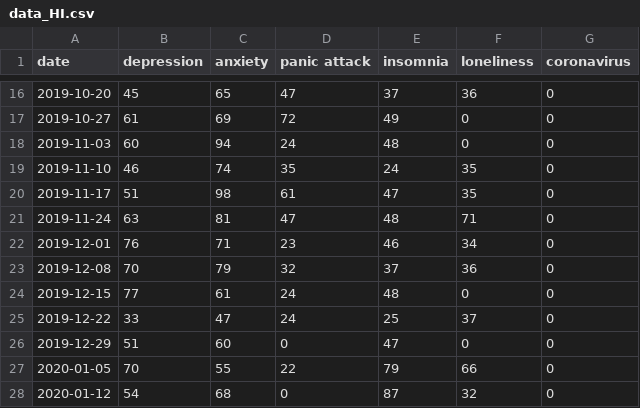
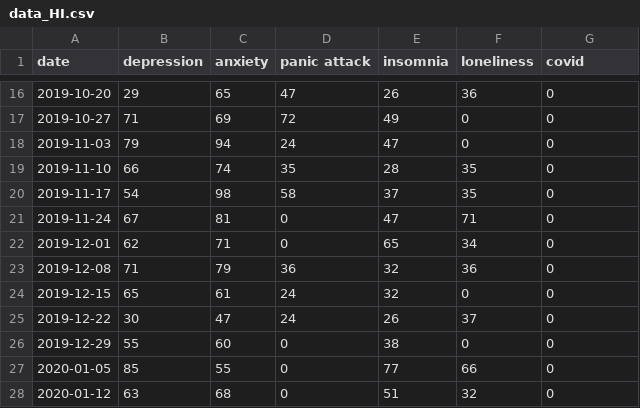
Before and after one commit to IronicNinja/covid19api, a CSV file: data_HI.csv, drawn as a sheet; only a part is shown, gaps mark what is left out; the diff covers the shown part only.

```diff
--- a/data_HI.csv
+++ b/data_HI.csv
@@ -1 +1 @@
-date,depression,anxiety,panic attack,insomnia,loneliness,coronavirus
+date,depression,anxiety,panic attack,insomnia,loneliness,covid
@@ -16,13 +16,13 @@ date,depression,anxiety,panic attack,insomnia,loneliness,coronavirus
-2019-10-20,45,65,47,37,36,0
-2019-10-27,61,69,72,49,0,0
-2019-11-03,60,94,24,48,0,0
-2019-11-10,46,74,35,24,35,0
-2019-11-17,51,98,61,47,35,0
-2019-11-24,63,81,47,48,71,0
-2019-12-01,76,71,23,46,34,0
-2019-12-08,70,79,32,37,36,0
-2019-12-15,77,61,24,48,0,0
-2019-12-22,33,47,24,25,37,0
-2019-12-29,51,60,0,47,0,0
-2020-01-05,70,55,22,79,66,0
-2020-01-12,54,68,0,87,32,0
+2019-10-20,29,65,47,26,36,0
+2019-10-27,71,69,72,49,0,0
+2019-11-03,79,94,24,47,0,0
+2019-11-10,66,74,35,28,35,0
+2019-11-17,54,98,58,37,35,0
+2019-11-24,67,81,0,47,71,0
+2019-12-01,62,71,0,65,34,0
+2019-12-08,71,79,36,32,36,0
+2019-12-15,65,61,24,32,0,0
+2019-12-22,30,47,24,26,37,0
+2019-12-29,55,60,0,38,0,0
+2020-01-05,85,55,0,77,66,0
+2020-01-12,63,68,0,51,32,0
```
Also changed, not shown: 116 edited cells elsewhere in this file, data_AK.csv, data_CA.csv, 48 other files.
